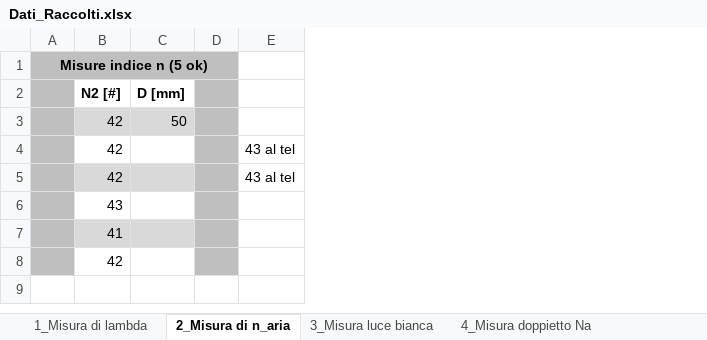
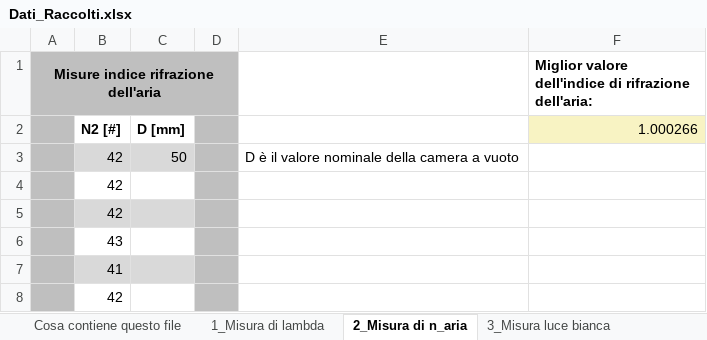
Before and after one commit to Mattia04/Labo_2_Anno_ottica, an Excel workbook: Michelson/Dati_Raccolti.xlsx, sheet 2_Misura di n_aria, drawn as a sheet; values as stored, in another font and other column widths than the file's, no borders; removed rows and columns are numbered as before the commit, all else as after; the diff names each change by its address in the sheet, - before the commit and + after, or states it on an @@ line.

```diff
--- a/Michelson/Dati_Raccolti.xlsx (sheet 2_Misura di n_aria)
+++ b/Michelson/Dati_Raccolti.xlsx (sheet 2_Misura di n_aria)
+sheet tab: Cosa contiene questo file
-column A (Misure indice n (5 ok)), empty
+column A, row 1: Misure indice rifrazione dell'aria
-column E, rows 4-5: 43 al tel | 43 al tel
+column E, row 3: D è il valore nominale della camera a vuoto
+column F, rows 1-2: Miglior valore dell'indice di rifrazione dell'aria: | 1.000266
```
Also changed, not shown: sheet 1_Misura di lambda, sheet 4_Misura doppietto Na, sheet 3_Misura luce bianca, sheet Export_lambda, sheet Export_Na, formulas that keep their value, 2 other files.
